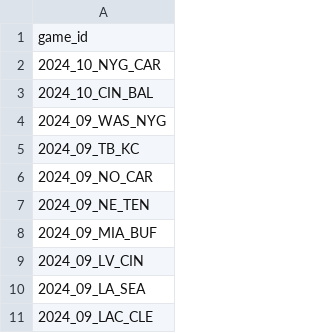
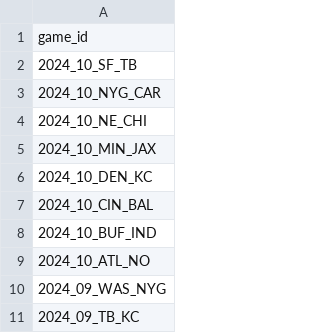
Before and after one commit to nflverse/nflverse-pbp-internal, a CSV file: released_games.csv, drawn as a sheet; only a part is shown; the shorter side is filled out with more unchanged rows.

```diff
--- a/released_games.csv
+++ b/released_games.csv
@@ -1,4 +1,10 @@
 game_id
+2024_10_SF_TB
 2024_10_NYG_CAR
+2024_10_NE_CHI
+2024_10_MIN_JAX
+2024_10_DEN_KC
 2024_10_CIN_BAL
+2024_10_BUF_IND
+2024_10_ATL_NO
 2024_09_WAS_NYG
```
